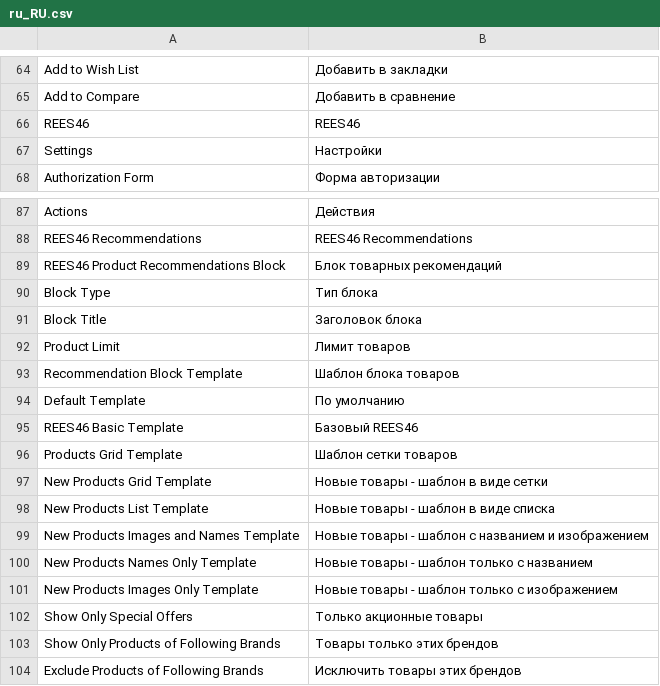
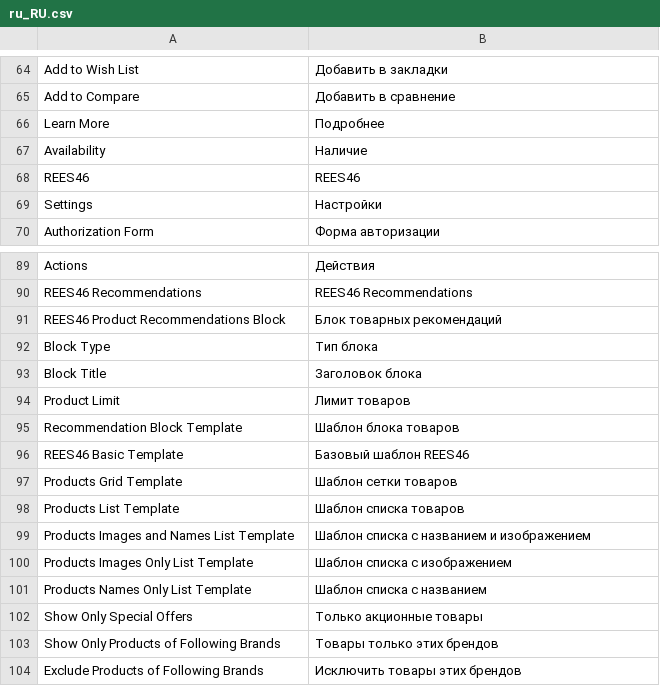
Before and after one commit to rees46/magento2, a CSV file: upload/app/code/Rees46/Personalization/i18n/ru_RU.csv, drawn as a sheet; only a part is shown, gaps mark what is left out; removed rows and columns are numbered as before the commit, all else as after; the diff names each change by its address in the sheet, - before the commit and + after, or states it on an @@ line.

```diff
--- a/upload/app/code/Rees46/Personalization/i18n/ru_RU.csv
+++ b/upload/app/code/Rees46/Personalization/i18n/ru_RU.csv
+row 66: Learn More | Подробнее
+row 67: Availability | Наличие
-row 94: Default Template | По умолчанию
-B96: Базовый REES46
+B96: Базовый шаблон REES46
-row 97: New Products Grid Template | Новые товары - шаблон в виде сетки
-row 98: New Products List Template | Новые товары - шаблон в виде списка
-row 99: New Products Images and Names Template | Новые товары - шаблон с названием и изображением
-row 100: New Products Names Only Template | Новые товары - шаблон только с названием
-row 101: New Products Images Only Template | Новые товары - шаблон только с изображением
+row 98: Products List Template | Шаблон списка товаров
+row 99: Products Images and Names List Template | Шаблон списка с названием и изображением
+row 100: Products Images Only List Template | Шаблон списка с изображением
+row 101: Products Names Only List Template | Шаблон списка с названием
```
Also changed, not shown: upload/app/code/Rees46/Personalization/i18n/en_US.csv, 18 other files.
